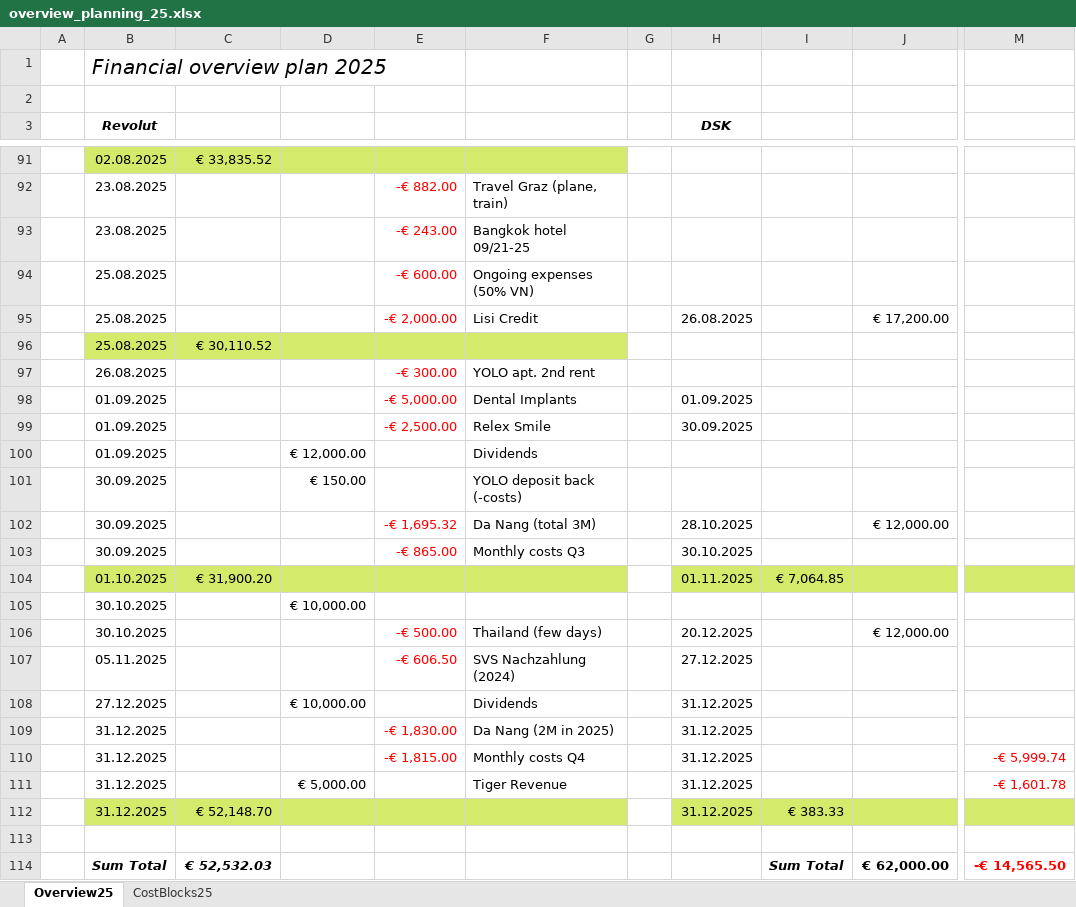
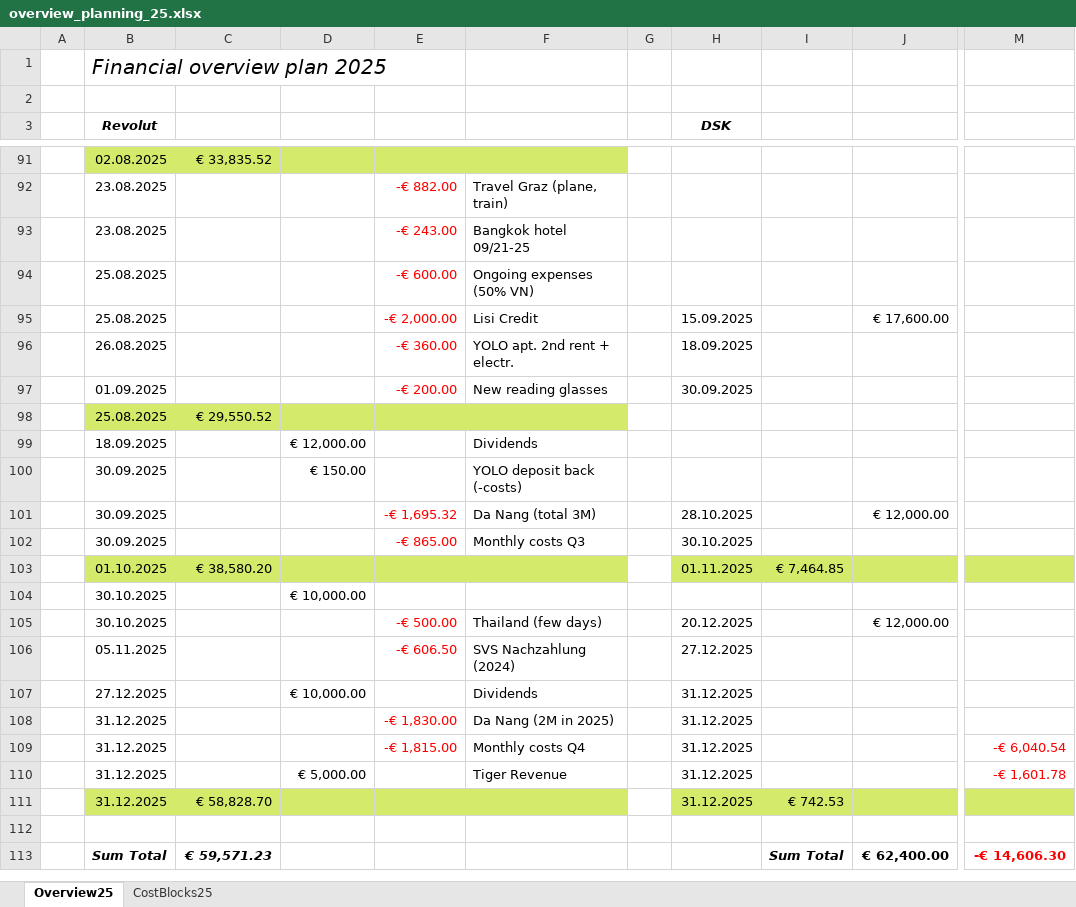
Before and after one commit to cassinius/financials, an Excel workbook: Planning/overview_planning_25.xlsx, sheet Overview25, drawn as a sheet; only a part is shown, gaps mark what is left out; values as stored, in another font and other column widths than the file's, no borders; removed rows and columns are numbered as before the commit, all else as after; rows hold the shown columns only; the diff names each change by its address in the sheet, - before the commit and + after, or states it on an @@ line.

```diff
--- a/Planning/overview_planning_25.xlsx (sheet Overview25)
+++ b/Planning/overview_planning_25.xlsx (sheet Overview25)
-H95 (DSK): 26.08.2025
+H95 (DSK): 15.09.2025
-J95: € 17,200.00
+J95: € 17,600.00
-row 96:  | 25.08.2025 | € 30,110.52
-row 97:  | 26.08.2025 |  |  | -€ 300.00 | YOLO apt. 2nd rent
-B96 (Revolut): 01.09.2025
+B96 (Revolut): 26.08.2025
-E96: -€ 5,000.00
+E96: -€ 360.00
-F96: Dental Implants
+F96: YOLO apt. 2nd rent + electr.
-H96 (DSK): 01.09.2025
+H96 (DSK): 18.09.2025
-E97: -€ 2,500.00
+E97: -€ 200.00
-F97: Relex Smile
+F97: New reading glasses
+row 98:  | 25.08.2025 | € 29,550.52
-B99 (Revolut): 01.09.2025
+B99 (Revolut): 18.09.2025
-C103: € 31,900.20
+C103: € 38,580.20
-I103: € 7,064.85
+I103: € 7,464.85
-M109: -€ 5,999.74
+M109: -€ 6,040.54
-C111: € 52,148.70
+C111: € 58,828.70
-I111: € 383.33
+I111: € 742.53
-C113: € 52,532.03
+C113: € 59,571.23
-J113: € 62,000.00
+J113: € 62,400.00
-M113: -€ 14,565.50
+M113: -€ 14,606.30
```
Also changed, not shown: formulas that keep their value, 2 other files.
